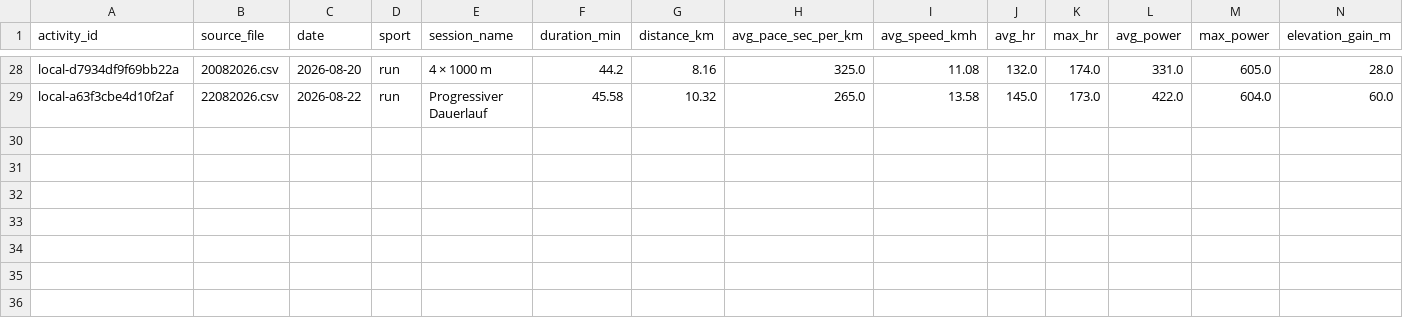
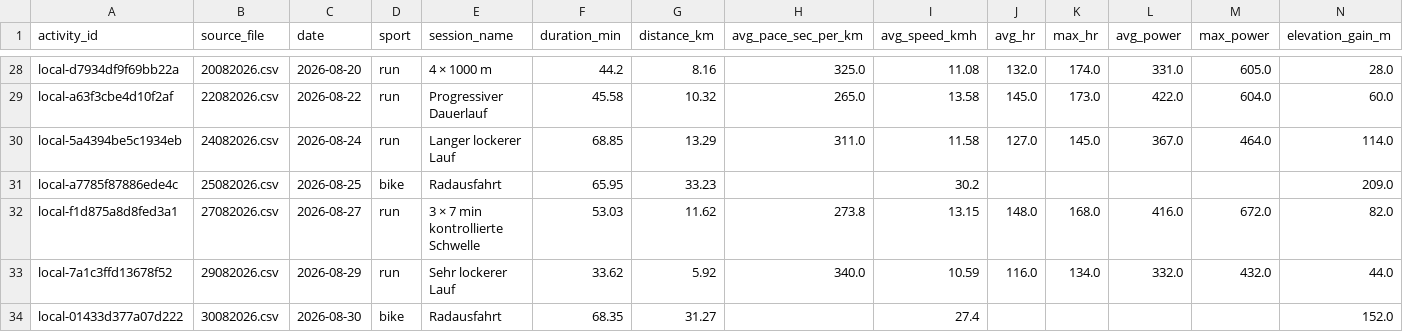
Before and after one commit to Physix21/LaufCoach, a CSV file: data/processed/activities.csv, drawn as a sheet; only a part is shown, gaps mark what is left out; rows hold the shown columns only; the diff names each change by its address in the sheet, - before the commit and + after, or states it on an @@ line.

```diff
--- a/data/processed/activities.csv
+++ b/data/processed/activities.csv
+row 30: local-5a4394be5c1934eb | 24082026.csv | 2026-08-24 | run | Langer lockerer Lauf | 68.85 | 13.29 | 311.0 | 11.58 | 127.0 | 145.0 | 367.0 | 464.0 | 114.0
+row 31: local-a7785f87886ede4c | 25082026.csv | 2026-08-25 | bike | Radausfahrt | 65.95 | 33.23 |  | 30.2 |  |  |  |  | 209.0
+row 32: local-f1d875a8d8fed3a1 | 27082026.csv | 2026-08-27 | run | 3 × 7 min kontrollierte Schwelle | 53.03 | 11.62 | 273.8 | 13.15 | 148.0 | 168.0 | 416.0 | 672.0 | 82.0
+row 33: local-7a1c3ffd13678f52 | 29082026.csv | 2026-08-29 | run | Sehr lockerer Lauf | 33.62 | 5.92 | 340.0 | 10.59 | 116.0 | 134.0 | 332.0 | 432.0 | 44.0
+row 34: local-01433d377a07d222 | 30082026.csv | 2026-08-30 | bike | Radausfahrt | 68.35 | 31.27 |  | 27.4 |  |  |  |  | 152.0
```
Also changed, not shown: data/processed/splits.csv, data/processed/weekly_summary.csv, 9 other files.
